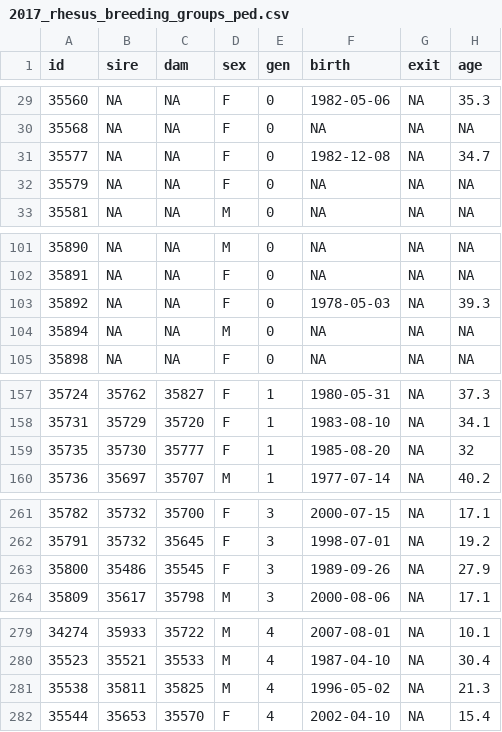
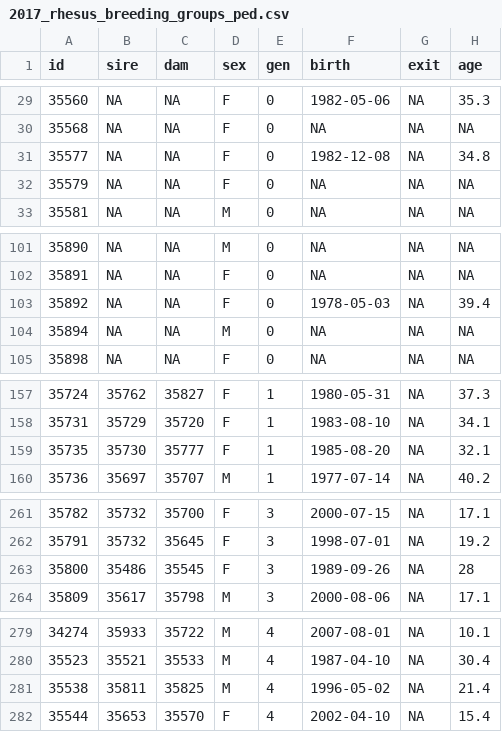
Before and after one commit to rmsharp/20170907_rhesus_breeding_groups, a CSV file: reports/2017_rhesus_breeding_groups_ped.csv, drawn as a sheet; only a part is shown, gaps mark what is left out; the diff covers the shown part only.

Commit message:
Likely just minor changes due to stochastic sampling

```diff
--- a/reports/2017_rhesus_breeding_groups_ped.csv
+++ b/reports/2017_rhesus_breeding_groups_ped.csv
@@ -30,3 +30,3 @@
 "35568",NA,NA,"F",0,NA,NA,NA
-"35577",NA,NA,"F",0,1982-12-08,NA,34.7
+"35577",NA,NA,"F",0,1982-12-08,NA,34.8
 "35579",NA,NA,"F",0,NA,NA,NA
@@ -102,3 +102,3 @@
 "35891",NA,NA,"F",0,NA,NA,NA
-"35892",NA,NA,"F",0,1978-05-03,NA,39.3
+"35892",NA,NA,"F",0,1978-05-03,NA,39.4
 "35894",NA,NA,"M",0,NA,NA,NA
@@ -158,3 +158,3 @@
 "35731","35729","35720","F",1,1983-08-10,NA,34.1
-"35735","35730","35777","F",1,1985-08-20,NA,32
+"35735","35730","35777","F",1,1985-08-20,NA,32.1
 "35736","35697","35707","M",1,1977-07-14,NA,40.2
@@ -262,3 +262,3 @@
 "35791","35732","35645","F",3,1998-07-01,NA,19.2
-"35800","35486","35545","F",3,1989-09-26,NA,27.9
+"35800","35486","35545","F",3,1989-09-26,NA,28
 "35809","35617","35798","M",3,2000-08-06,NA,17.1
@@ -280,3 +280,3 @@
 "35523","35521","35533","M",4,1987-04-10,NA,30.4
-"35538","35811","35825","M",4,1996-05-02,NA,21.3
+"35538","35811","35825","M",4,1996-05-02,NA,21.4
 "35544","35653","35570","F",4,2002-04-10,NA,15.4
```
Also changed, not shown: 2 edited cells elsewhere in this file.
